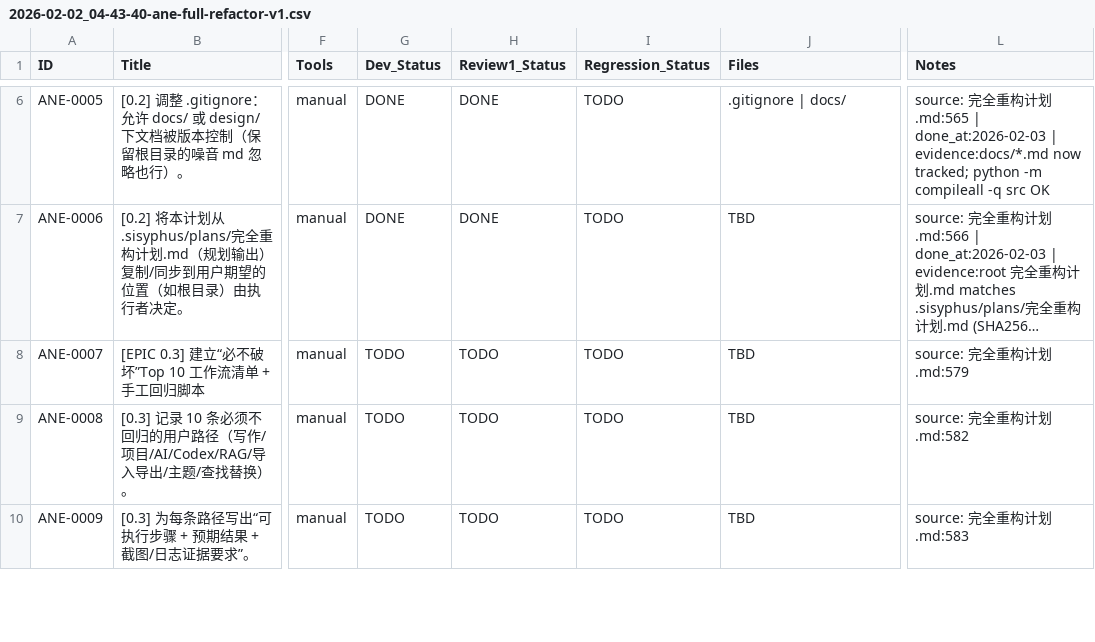
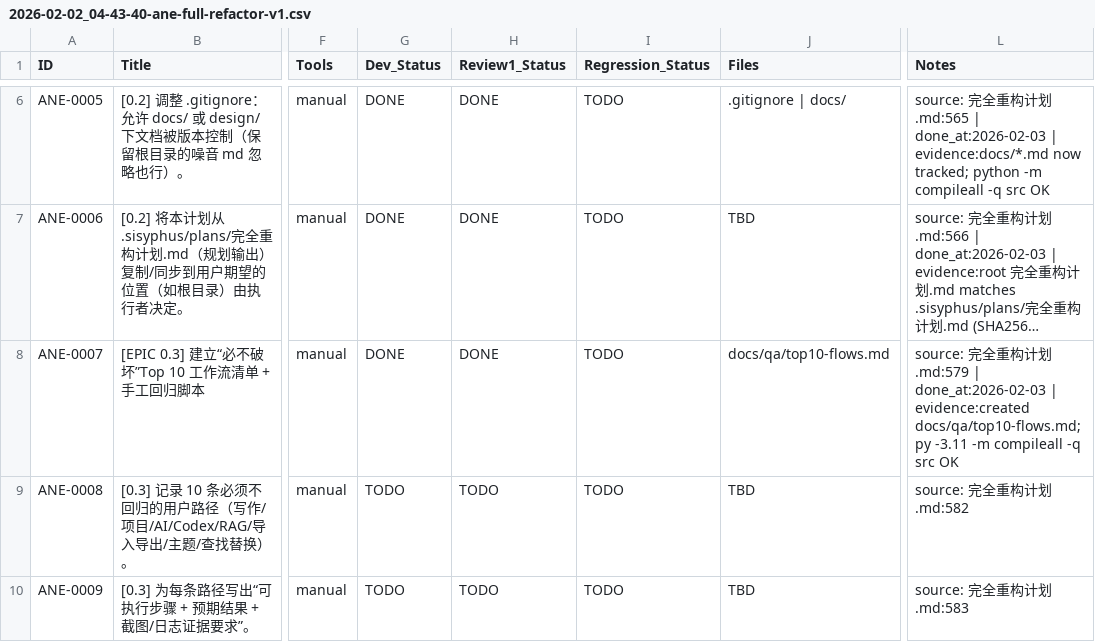
Before and after one commit to inliver233/Ai-Novel-Editor, a CSV file: issues/2026-02-02_04-43-40-ane-full-refactor-v1.csv, drawn as a sheet; only a part is shown, gaps mark what is left out; long unchanged cells end in …; the diff names each change by its address in the sheet, - before the commit and + after, or states it on an @@ line.

```diff
--- a/issues/2026-02-02_04-43-40-ane-full-refactor-v1.csv
+++ b/issues/2026-02-02_04-43-40-ane-full-refactor-v1.csv
-G8 (Dev_Status): TODO
+G8 (Dev_Status): DONE
-H8 (Review1_Status): TODO
+H8 (Review1_Status): DONE
-J8 (Files): TBD
+J8 (Files): docs/qa/top10-flows.md
-L8 (Notes): …划.md:579
+L8 (Notes): …划.md:579 | done_at:2026-02-03 | evidence:created docs/qa/top10-flows.md; py -3.11 -m compileall -q src OK
```
Also changed, not shown: 1 other file.
